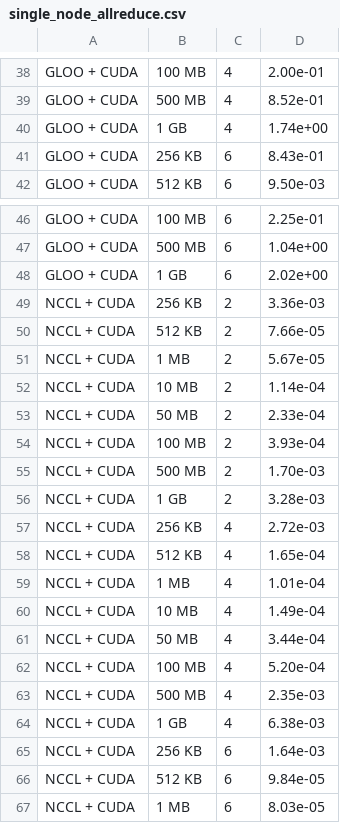
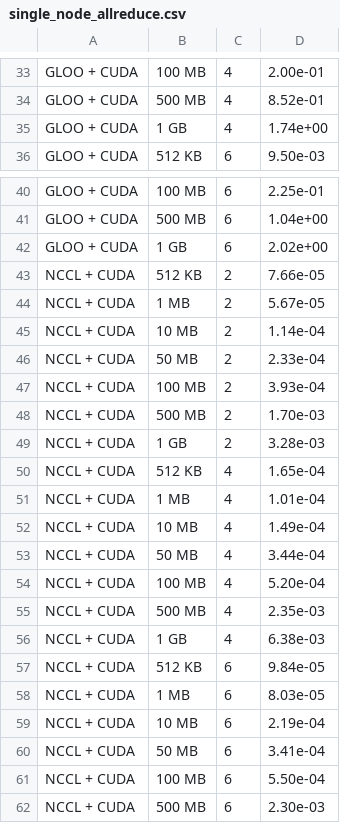
Before and after one commit to marcelroed/spring2024-assignment2-systems, a CSV file: results/single_node_allreduce.csv, drawn as a sheet; only a part is shown, gaps mark what is left out; the shorter side is filled out with more unchanged rows; the diff covers the shown part only.

```diff
--- a/results/single_node_allreduce.csv
+++ b/results/single_node_allreduce.csv
@@ -40,3 +35,2 @@ GLOO + CUDA, 500 MB, 4, 8.52e-01
 GLOO + CUDA, 1 GB, 4, 1.74e+00
-GLOO + CUDA, 256 KB, 6, 8.43e-01
 GLOO + CUDA, 512 KB, 6, 9.50e-03
@@ -48,3 +42,2 @@ GLOO + CUDA, 500 MB, 6, 1.04e+00
 GLOO + CUDA, 1 GB, 6, 2.02e+00
-NCCL + CUDA, 256 KB, 2, 3.36e-03
 NCCL + CUDA, 512 KB, 2, 7.66e-05
@@ -56,3 +49,2 @@ NCCL + CUDA, 500 MB, 2, 1.70e-03
 NCCL + CUDA, 1 GB, 2, 3.28e-03
-NCCL + CUDA, 256 KB, 4, 2.72e-03
 NCCL + CUDA, 512 KB, 4, 1.65e-04
@@ -64,3 +56,2 @@ NCCL + CUDA, 500 MB, 4, 2.35e-03
 NCCL + CUDA, 1 GB, 4, 6.38e-03
-NCCL + CUDA, 256 KB, 6, 1.64e-03
 NCCL + CUDA, 512 KB, 6, 9.84e-05
```
Also changed, not shown: 5 removed rows elsewhere in this file, 20 other files.
